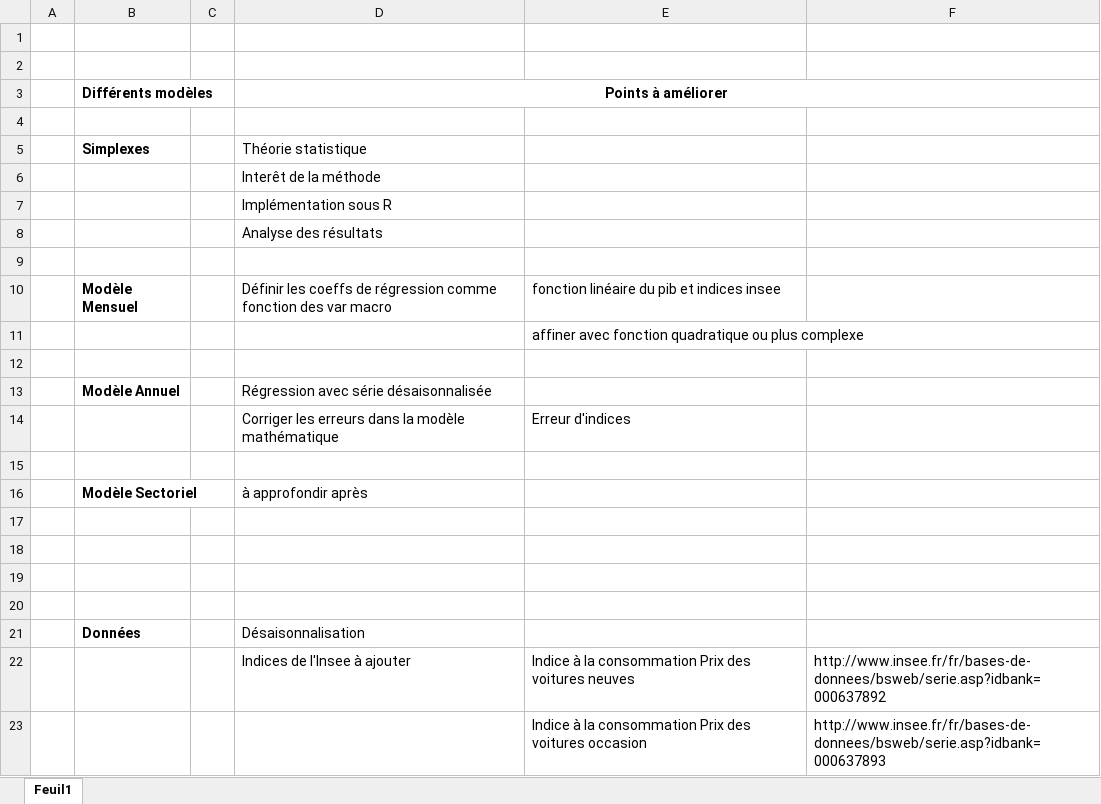
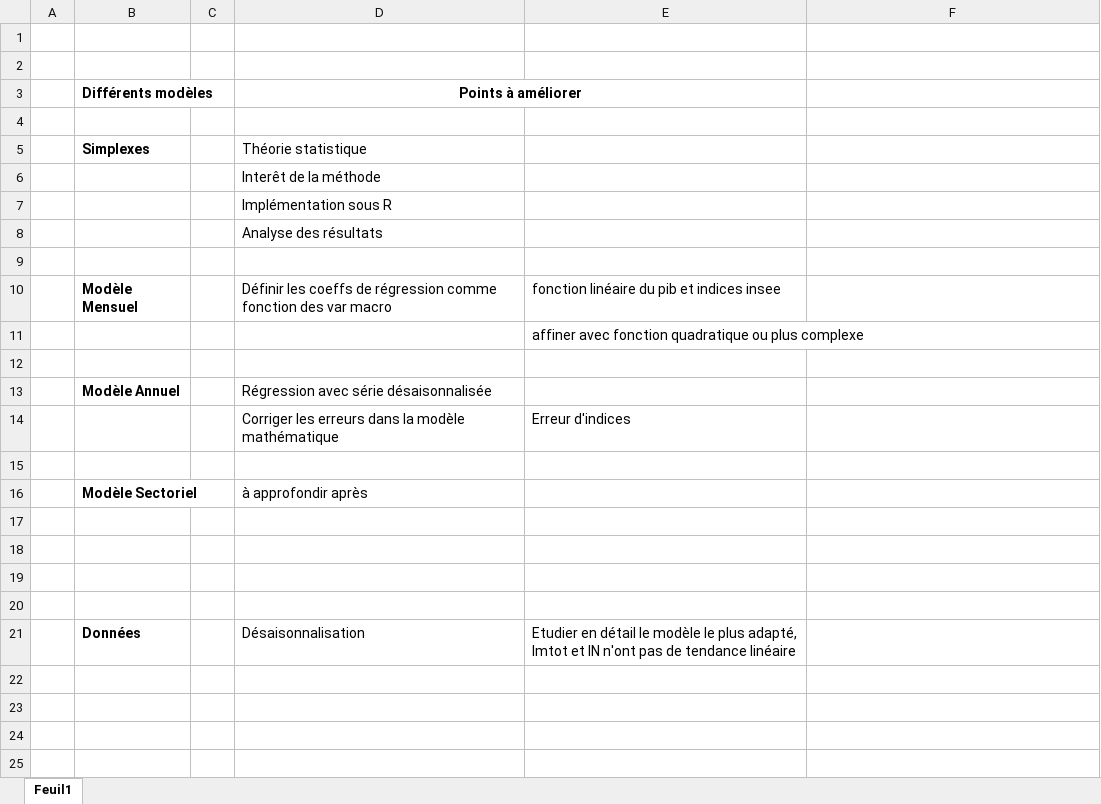
Before and after one commit to ThePalmTree/R-ASP, an Excel workbook: R ASP/Tableau de Bord.xlsx, sheet Feuil1, drawn as a sheet; values as stored, in another font and other column widths than the file's, no borders; the diff names each change by its address in the sheet, - before the commit and + after, or states it on an @@ line.

Commit message:
Régression multilinéaire avec PIB et IPC
base : pondération avec CJO_5J
R : régression multilinéaire plus complexe et relecture de l'ensemble du
code de Loic

```diff
--- a/R ASP/Tableau de Bord.xlsx (sheet Feuil1)
+++ b/R ASP/Tableau de Bord.xlsx (sheet Feuil1)
-D3:F3 merged
+D3:E3 merged
-E21: (empty)
+E21: Etudier en détail le modèle le plus adapté, Imtot et IN n'ont pas de tendance linéaire
-row 22:  |  |  | Indices de l'Insee à ajouter | Indice à la consommation Prix des voitures neuves | http://www.insee.fr/fr/bases-de-donnees/bsweb/serie.asp?idbank=000637892
-row 23:  |  |  |  | Indice à la consommation Prix des voitures occasion | http://www.insee.fr/fr/bases-de-donnees/bsweb/serie.asp?idbank=000637893
```
Also changed, not shown: 23 other files.
